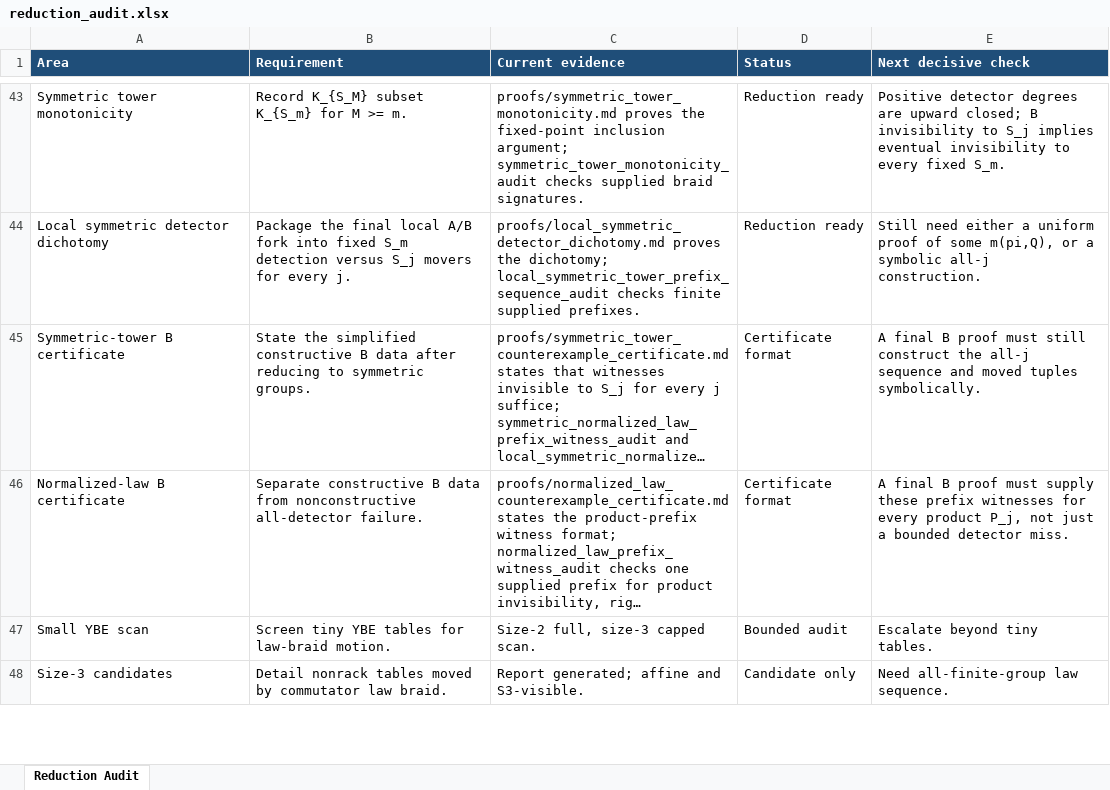
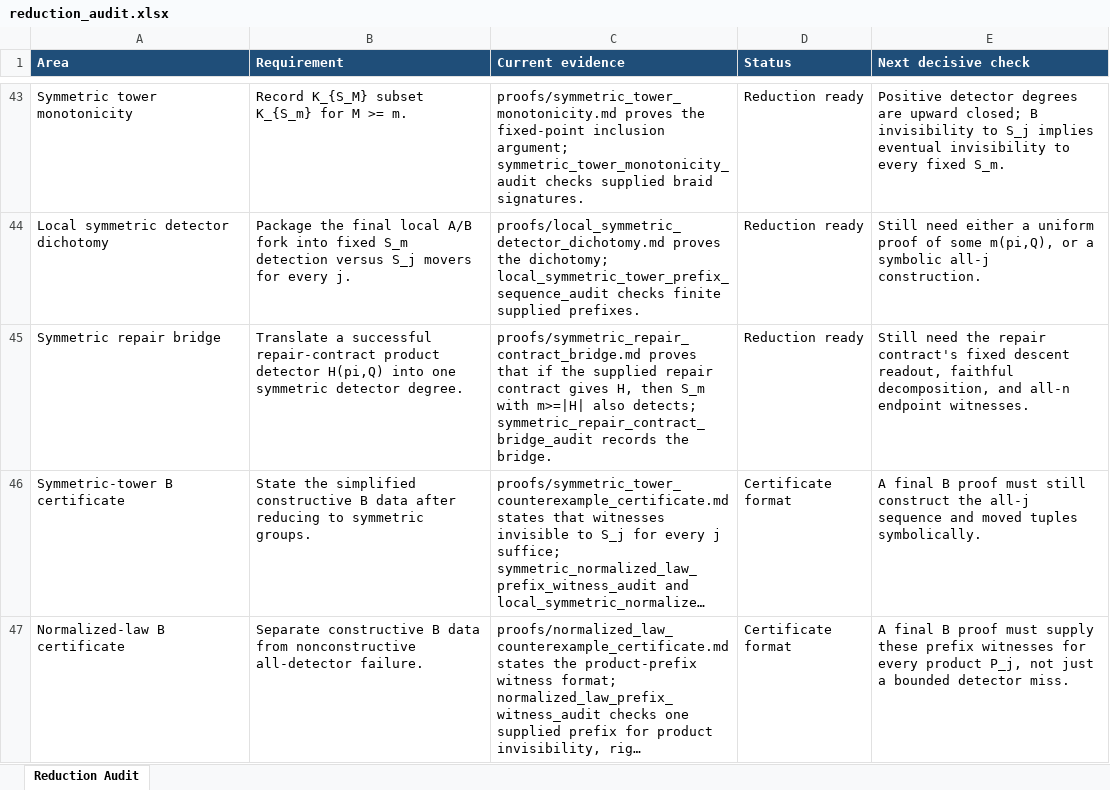
Before and after one commit to alexrudimer-boop/sawin, an Excel workbook: tables/reduction_audit.xlsx, sheet Reduction Audit, drawn as a sheet; only a part is shown, gaps mark what is left out; the shorter side is filled out with more unchanged rows; long unchanged cells end in …; values as stored, in another font and other column widths than the file's, no borders; conditional formats not drawn; the diff names each change by its address in the sheet, - before the commit and + after, or states it on an @@ line.

Commit message:
Bridge repair contract to symmetric detectors

```diff
--- a/tables/reduction_audit.xlsx (sheet Reduction Audit)
+++ b/tables/reduction_audit.xlsx (sheet Reduction Audit)
+row 45: Symmetric repair bridge | Translate a successful repair-contract product detector H(pi,Q) into one symmetric detector degree. | proofs/symmetric_repair_contract_bridge.md proves that if the supplied repair contract gives H, then S_m with m>=|H| also detects; symmetric_repair_contract_bridge_audit records the bridge. | Reduction ready | Still need the repair contract's fixed descent readout, faithful decomposition, and all-n endpoint witnesses.
```
Also changed, not shown: 9 other files.
